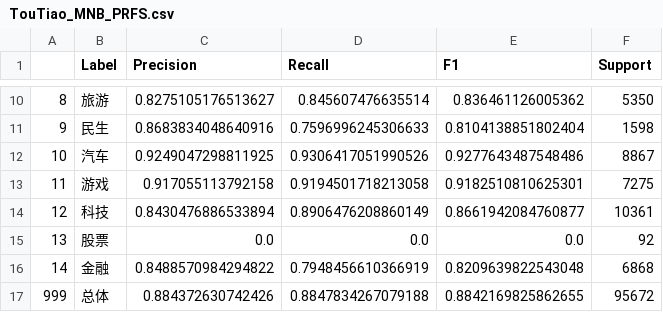
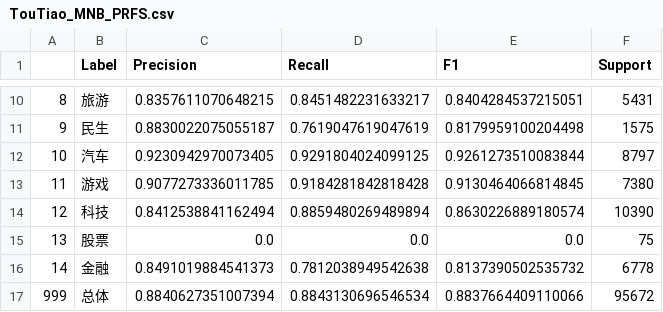
Before and after one commit to Fellno/DMA_Course_Works, a CSV file: results/TouTiao/TouTiao_MNB_PRFS.csv, drawn as a sheet; only a part is shown, gaps mark what is left out; the diff covers the shown part only.

```diff
--- a/results/TouTiao/TouTiao_MNB_PRFS.csv
+++ b/results/TouTiao/TouTiao_MNB_PRFS.csv
@@ -10,8 +10,8 @@
-8,旅游,0.8275105176513627,0.845607476635514,0.836461126005362,5350
-9,民生,0.8683834048640916,0.7596996245306633,0.8104138851802404,1598
-10,汽车,0.9249047298811925,0.9306417051990526,0.9277643487548486,8867
-11,游戏,0.917055113792158,0.9194501718213058,0.9182510810625301,7275
-12,科技,0.8430476886533894,0.8906476208860149,0.8661942084760877,10361
-13,股票,0.0,0.0,0.0,92
-14,金融,0.8488570984294822,0.7948456610366919,0.8209639822543048,6868
-999,总体,0.884372630742426,0.8847834267079188,0.8842169825862655,95672
+8,旅游,0.8357611070648215,0.8451482231633217,0.8404284537215051,5431
+9,民生,0.8830022075055187,0.7619047619047619,0.8179959100204498,1575
+10,汽车,0.9230942970073405,0.9291804024099125,0.9261273510083844,8797
+11,游戏,0.9077273336011785,0.9184281842818428,0.9130464066814845,7380
+12,科技,0.8412538841162494,0.8859480269489894,0.8630226889180574,10390
+13,股票,0.0,0.0,0.0,75
+14,金融,0.8491019884541373,0.7812038949542638,0.8137390502535732,6778
+999,总体,0.8840627351007394,0.8843130696546534,0.8837664409110066,95672
```
Also changed, not shown: 32 edited cells elsewhere in this file, results/TouTiao/TouTiao_MNB_CM.csv, 4 other files.
